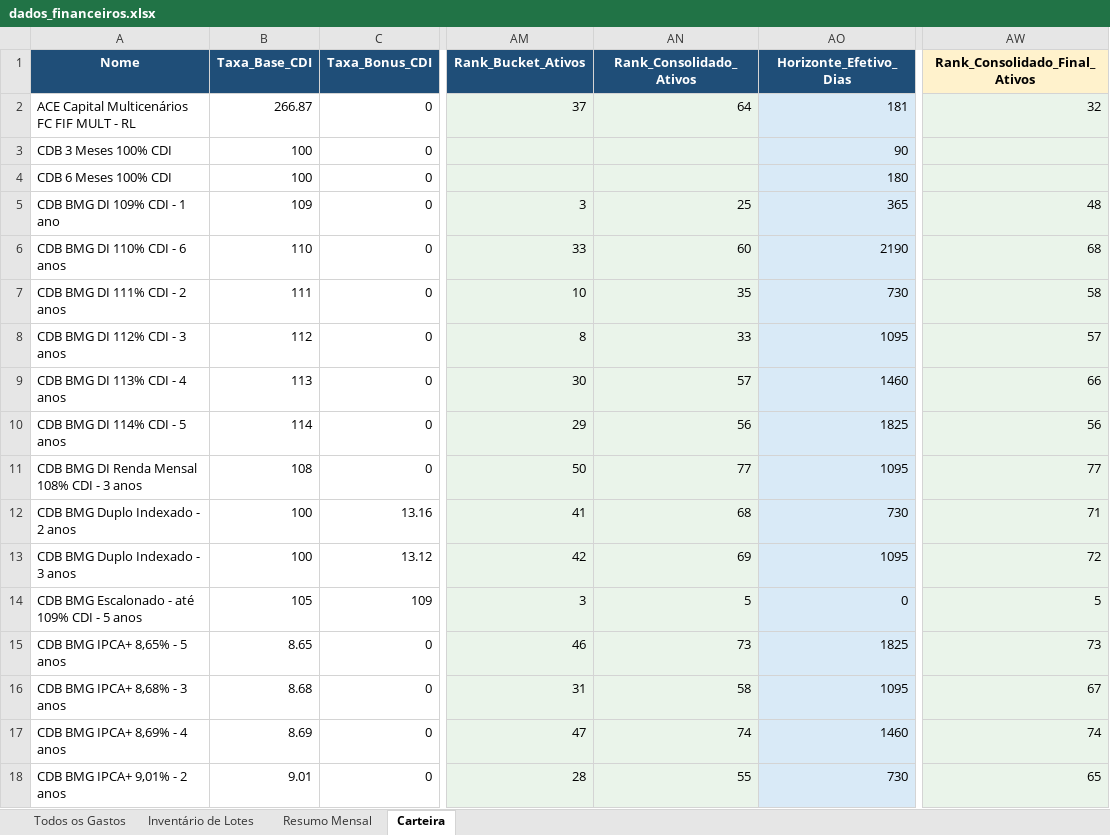
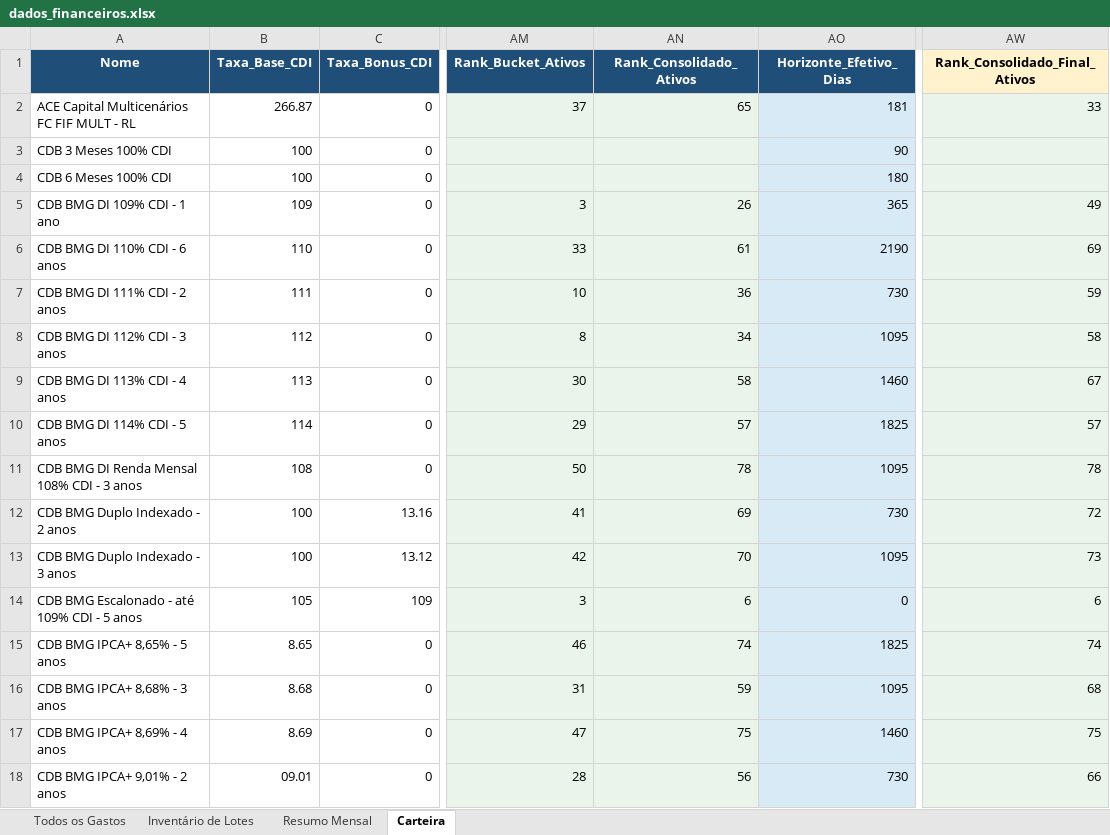
Before and after one commit to WevertonGomesCosta/payment-investment-allocation, an Excel workbook: dados/dados_financeiros.xlsx, sheet Carteira, drawn as a sheet; only a part is shown, gaps mark what is left out; values as stored, in another font and other column widths than the file's, no borders; charts and pictures not drawn; the diff covers the shown part only; the diff names each change by its address in the sheet, - before the commit and + after, or states it on an @@ line.

Commit message:
update data

```diff
--- a/dados/dados_financeiros.xlsx (sheet Carteira)
+++ b/dados/dados_financeiros.xlsx (sheet Carteira)
-AN2 (Rank_Consolidado_Ativos): 64
+AN2 (Rank_Consolidado_Ativos): 65
-AW2 (Rank_Consolidado_Final_Ativos): 32
+AW2 (Rank_Consolidado_Final_Ativos): 33
-AN5 (Rank_Consolidado_Ativos): 25
+AN5 (Rank_Consolidado_Ativos): 26
-AW5 (Rank_Consolidado_Final_Ativos): 48
+AW5 (Rank_Consolidado_Final_Ativos): 49
-AN6 (Rank_Consolidado_Ativos): 60
+AN6 (Rank_Consolidado_Ativos): 61
-AW6 (Rank_Consolidado_Final_Ativos): 68
+AW6 (Rank_Consolidado_Final_Ativos): 69
-AN7 (Rank_Consolidado_Ativos): 35
+AN7 (Rank_Consolidado_Ativos): 36
-AW7 (Rank_Consolidado_Final_Ativos): 58
+AW7 (Rank_Consolidado_Final_Ativos): 59
-AN8 (Rank_Consolidado_Ativos): 33
+AN8 (Rank_Consolidado_Ativos): 34
-AW8 (Rank_Consolidado_Final_Ativos): 57
+AW8 (Rank_Consolidado_Final_Ativos): 58
-AN9 (Rank_Consolidado_Ativos): 57
+AN9 (Rank_Consolidado_Ativos): 58
-AW9 (Rank_Consolidado_Final_Ativos): 66
+AW9 (Rank_Consolidado_Final_Ativos): 67
-AN10 (Rank_Consolidado_Ativos): 56
+AN10 (Rank_Consolidado_Ativos): 57
-AW10 (Rank_Consolidado_Final_Ativos): 56
+AW10 (Rank_Consolidado_Final_Ativos): 57
-AN11 (Rank_Consolidado_Ativos): 77
+AN11 (Rank_Consolidado_Ativos): 78
-AW11 (Rank_Consolidado_Final_Ativos): 77
+AW11 (Rank_Consolidado_Final_Ativos): 78
-AN12 (Rank_Consolidado_Ativos): 68
+AN12 (Rank_Consolidado_Ativos): 69
-AW12 (Rank_Consolidado_Final_Ativos): 71
+AW12 (Rank_Consolidado_Final_Ativos): 72
-AN13 (Rank_Consolidado_Ativos): 69
+AN13 (Rank_Consolidado_Ativos): 70
-AW13 (Rank_Consolidado_Final_Ativos): 72
+AW13 (Rank_Consolidado_Final_Ativos): 73
-AN14 (Rank_Consolidado_Ativos): 5
+AN14 (Rank_Consolidado_Ativos): 6
-AW14 (Rank_Consolidado_Final_Ativos): 5
+AW14 (Rank_Consolidado_Final_Ativos): 6
-AN15 (Rank_Consolidado_Ativos): 73
+AN15 (Rank_Consolidado_Ativos): 74
-AW15 (Rank_Consolidado_Final_Ativos): 73
+AW15 (Rank_Consolidado_Final_Ativos): 74
-AN16 (Rank_Consolidado_Ativos): 58
+AN16 (Rank_Consolidado_Ativos): 59
-AW16 (Rank_Consolidado_Final_Ativos): 67
+AW16 (Rank_Consolidado_Final_Ativos): 68
-AN17 (Rank_Consolidado_Ativos): 74
+AN17 (Rank_Consolidado_Ativos): 75
-AW17 (Rank_Consolidado_Final_Ativos): 74
+AW17 (Rank_Consolidado_Final_Ativos): 75
-B18 (Taxa_Base_CDI): 9.01
+B18 (Taxa_Base_CDI): 09.01
-AN18 (Rank_Consolidado_Ativos): 55
+AN18 (Rank_Consolidado_Ativos): 56
-AW18 (Rank_Consolidado_Final_Ativos): 65
+AW18 (Rank_Consolidado_Final_Ativos): 66
```
Also changed, not shown: 1 added row, 1 removed row and 143 edited cells elsewhere in this sheet, sheet Resumo Mensal, sheet Inventário de Lotes, sheet Todos os Gastos, charts or pictures.
